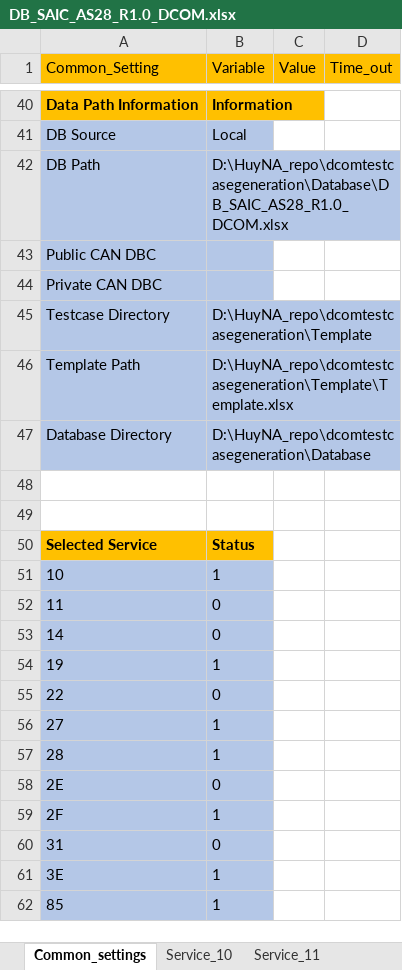
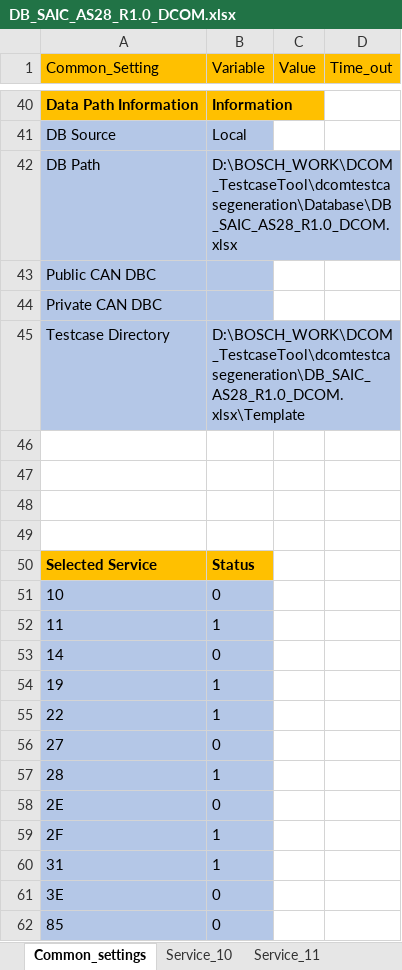
Before and after one commit to HyNguyenAnh/DCOM_TestcaseTool, an Excel workbook: dcomtestcasegeneration/Database/DB_SAIC_AS28_R1.0_DCOM.xlsx, sheet Common_settings, drawn as a sheet; only a part is shown, gaps mark what is left out; values as stored, in another font and other column widths than the file's, no borders; table styles not drawn; the diff covers the shown part only; the diff names each change by its address in the sheet, - before the commit and + after, or states it on an @@ line.

```diff
--- a/dcomtestcasegeneration/Database/DB_SAIC_AS28_R1.0_DCOM.xlsx (sheet Common_settings)
+++ b/dcomtestcasegeneration/Database/DB_SAIC_AS28_R1.0_DCOM.xlsx (sheet Common_settings)
-B42 (Variable): D:\HuyNA_repo\dcomtestcasegeneration\Database\DB_SAIC_AS28_R1.0_DCOM.xlsx
+B42 (Variable): D:\BOSCH_WORK\DCOM_TestcaseTool\dcomtestcasegeneration\Database\DB_SAIC_AS28_R1.0_DCOM.xlsx
-B45 (Variable): D:\HuyNA_repo\dcomtestcasegeneration\Template
+B45 (Variable): D:\BOSCH_WORK\DCOM_TestcaseTool\dcomtestcasegeneration\DB_SAIC_AS28_R1.0_DCOM.xlsx\Template
-row 46: Template Path | D:\HuyNA_repo\dcomtestcasegeneration\Template\Template.xlsx
+row 46: (empty)
-A46:B47 fill: #B4C7E7
+A46:B47 fill: none
-row 47: Database Directory | D:\HuyNA_repo\dcomtestcasegeneration\Database
+row 47: (empty)
-B51 (Variable): 1
+B51 (Variable): 0
-B52 (Variable): 0
+B52 (Variable): 1
-B55 (Variable): 0
+B55 (Variable): 1
-B56 (Variable): 1
+B56 (Variable): 0
-B60 (Variable): 0
+B60 (Variable): 1
-B61:B62 (Variable): 1
+B61:B62 (Variable): 0
```
Also changed, not shown: 4 edited cells elsewhere in this sheet, sheet Service_10, sheet Service_11, 15 other files.
